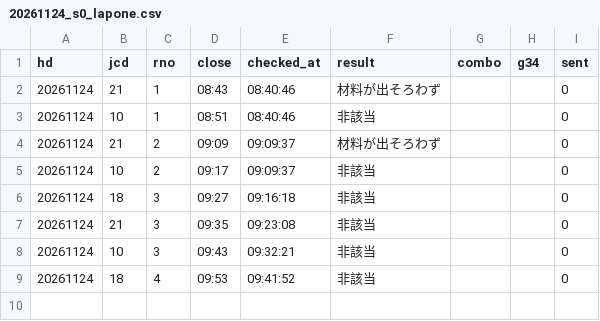
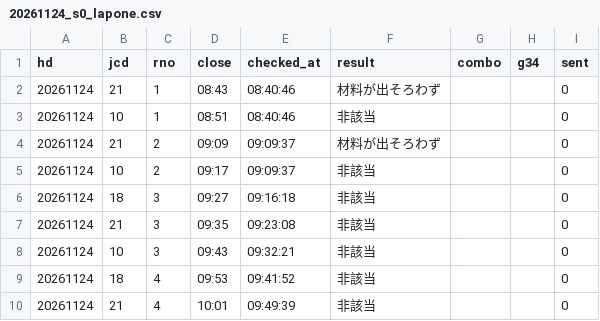
Before and after one commit to tatumibanno-arch/verbose-engine, a CSV file: data/live/log/20261124_s0_lapone.csv, drawn as a sheet.

```diff
--- a/data/live/log/20261124_s0_lapone.csv
+++ b/data/live/log/20261124_s0_lapone.csv
@@ -9 +9,2 @@ hd,jcd,rno,close,checked_at,result,combo,g34,sent
 20261124,18,4,09:53,09:41:52,非該当,,,0
+20261124,21,4,10:01,09:49:39,非該当,,,0
```
Also changed, not shown: data/live/log/20261124_s0.csv, data/live/log/20261124_s0_oriten.csv, 5 other files.
